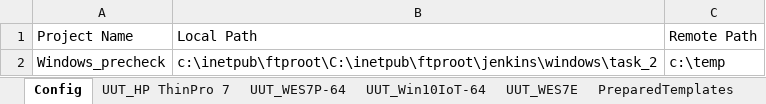
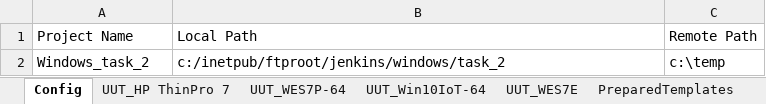
Before and after one commit to CarlChen1996/Automation-Framework_none_runnable, an Excel workbook: Configuration/test_data.xlsx, sheet Config, drawn as a sheet; values as stored, in another font and other column widths than the file's, no borders; the diff names each change by its address in the sheet, - before the commit and + after, or states it on an @@ line.

```diff
--- a/Configuration/test_data.xlsx (sheet Config)
+++ b/Configuration/test_data.xlsx (sheet Config)
-A2: Windows_precheck
+A2: Windows_task_2
-B2: c:\inetpub\ftproot\C:\inetpub\ftproot\jenkins\windows\task_2
+B2: c:/inetpub/ftproot/jenkins/windows/task_2
```
Also changed, not shown: sheet UUT_WES7E, sheet UUT_Win10IoT-64, 8 other files.
